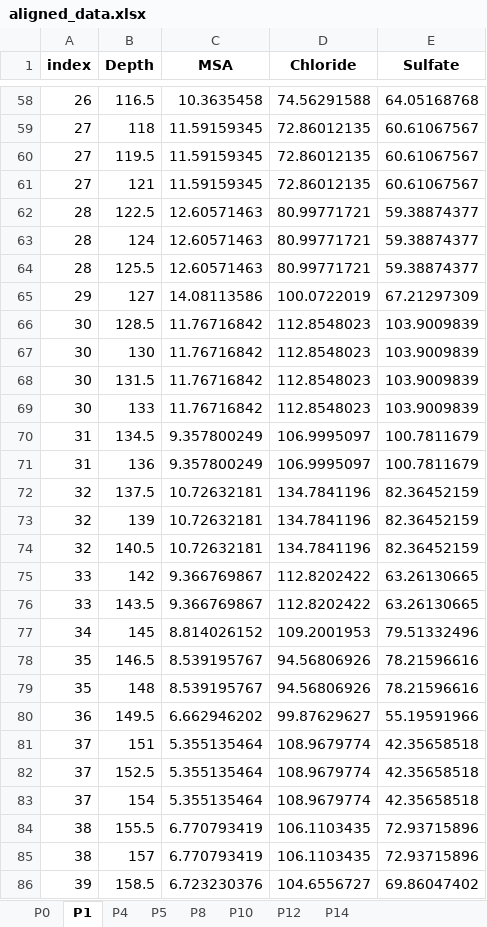
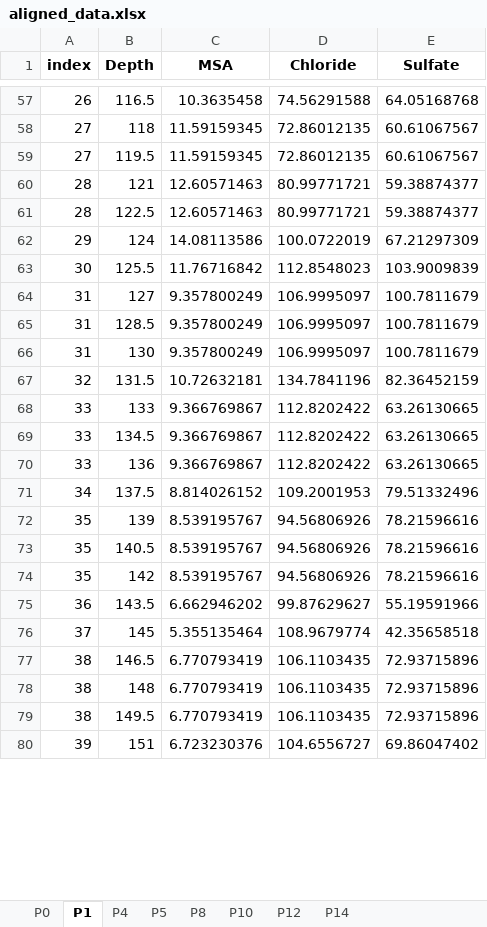
Before and after one commit to Baptiste-Ch/Time_series_alignment, an Excel workbook: web_app/grasp/upload/aligned_data.xlsx, sheet P1, drawn as a sheet; only a part is shown, gaps mark what is left out; values as stored, in another font and other column widths than the file's, no borders; removed rows and columns are numbered as before the commit, all else as after; the diff covers the shown part only; the diff names each change by its address in the sheet, - before the commit and + after, or states it on an @@ line.

```diff
--- a/web_app/grasp/upload/aligned_data.xlsx (sheet P1)
+++ b/web_app/grasp/upload/aligned_data.xlsx (sheet P1)
-A60 (index): 27
+A60 (index): 28
-C60 (MSA): 11.59159345
+C60 (MSA): 12.60571463
-D60 (Chloride): 72.86012135
+D60 (Chloride): 80.99771721
-E60 (Sulfate): 60.61067567
+E60 (Sulfate): 59.38874377
-row 63: 28 | 124 | 12.60571463 | 80.99771721 | 59.38874377
-row 64: 28 | 125.5 | 12.60571463 | 80.99771721 | 59.38874377
-B62 (Depth): 127
+B62 (Depth): 124
-B63 (Depth): 128.5
+B63 (Depth): 125.5
-row 67: 30 | 130 | 11.76716842 | 112.8548023 | 103.9009839
-row 68: 30 | 131.5 | 11.76716842 | 112.8548023 | 103.9009839
-row 69: 30 | 133 | 11.76716842 | 112.8548023 | 103.9009839
-B64 (Depth): 134.5
+B64 (Depth): 127
-B65 (Depth): 136
+B65 (Depth): 128.5
-row 72: 32 | 137.5 | 10.72632181 | 134.7841196 | 82.36452159
-row 73: 32 | 139 | 10.72632181 | 134.7841196 | 82.36452159
+row 66: 31 | 130 | 9.357800249 | 106.9995097 | 100.7811679
-B67 (Depth): 140.5
+B67 (Depth): 131.5
-B68 (Depth): 142
+B68 (Depth): 133
-B69 (Depth): 143.5
+B69 (Depth): 134.5
+row 70: 33 | 136 | 9.366769867 | 112.8202422 | 63.26130665
-B71 (Depth): 145
+B71 (Depth): 137.5
-B72 (Depth): 146.5
+B72 (Depth): 139
-B73 (Depth): 148
+B73 (Depth): 140.5
+row 74: 35 | 142 | 8.539195767 | 94.56806926 | 78.21596616
-B75 (Depth): 149.5
+B75 (Depth): 143.5
-B76 (Depth): 151
+B76 (Depth): 145
-row 82: 37 | 152.5 | 5.355135464 | 108.9679774 | 42.35658518
-row 83: 37 | 154 | 5.355135464 | 108.9679774 | 42.35658518
-B77 (Depth): 155.5
+B77 (Depth): 146.5
-B78 (Depth): 157
+B78 (Depth): 148
+row 79: 38 | 149.5 | 6.770793419 | 106.1103435 | 72.93715896
-B80 (Depth): 158.5
+B80 (Depth): 151
```
Also changed, not shown: 12 added rows, 8 removed rows and 131 edited cells elsewhere in this sheet, sheet P12, sheet P14, sheet P5, sheet P10, sheet P4, sheet P8, 8 other files.
